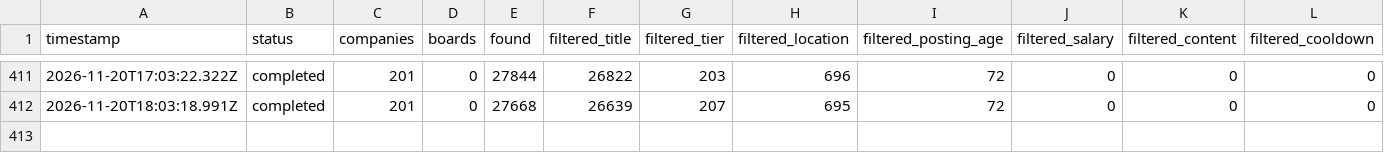
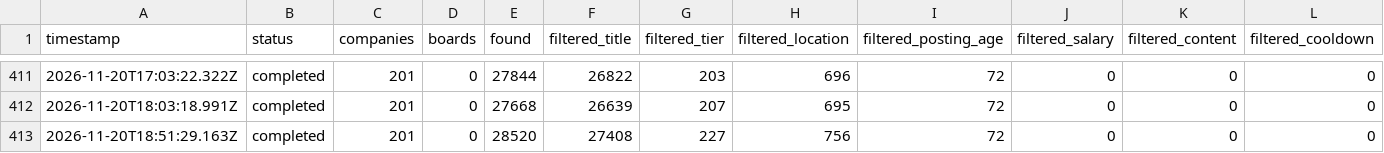
Before and after one commit to manpreetsinghpannu/finance-job-radar, a TSV file: data/scan-runs.tsv, drawn as a sheet; only a part is shown, gaps mark what is left out; rows hold the shown columns only; the diff names each change by its address in the sheet, - before the commit and + after, or states it on an @@ line.

Commit message:
scan 2026-11-20T19:08Z

```diff
--- a/data/scan-runs.tsv
+++ b/data/scan-runs.tsv
+row 413: 2026-11-20T18:51:29.163Z | completed | 201 | 0 | 28520 | 27408 | 227 | 756 | 72 | 0 | 0 | 0
```
Also changed, not shown: 11 other files.
